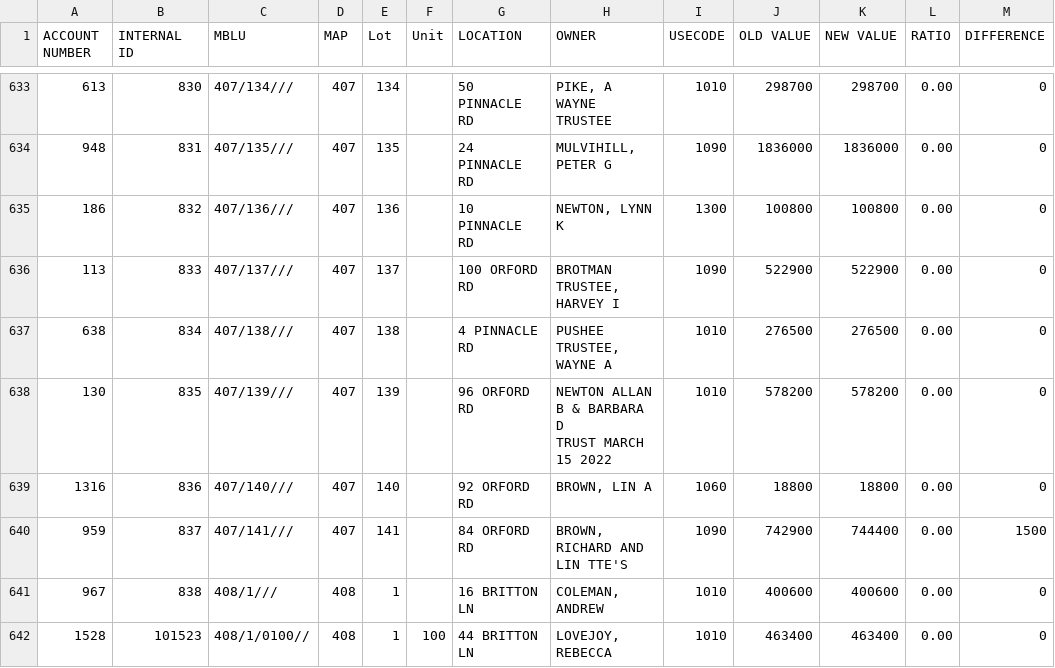
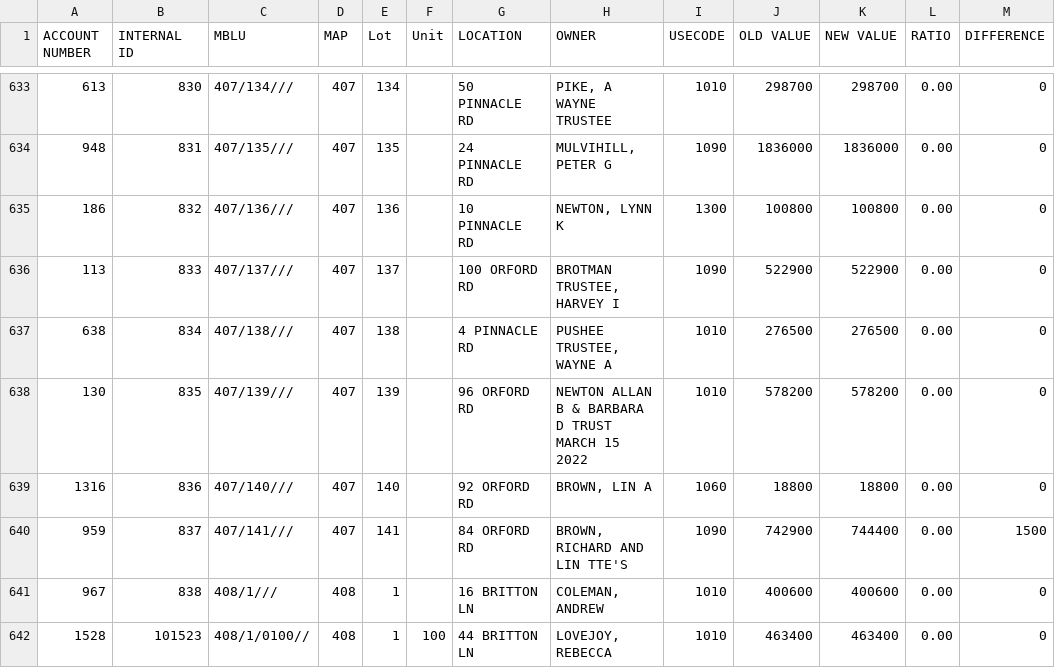
Before and after one commit to TaxFairness/TaxFairness, a CSV file: DefinitiveData/2023_draft_oldtonew-21Sep2023.csv, drawn as a sheet; only a part is shown, gaps mark what is left out; the diff covers the shown part only; the diff names each change by its address in the sheet, - before the commit and + after, or states it on an @@ line.

```diff
--- a/DefinitiveData/2023_draft_oldtonew-21Sep2023.csv
+++ b/DefinitiveData/2023_draft_oldtonew-21Sep2023.csv
-H638 (OWNER): …15 2022
+H638 (OWNER): …15 2022
```
Also changed, not shown: 90 edited cells elsewhere in this file, 35 other files.
